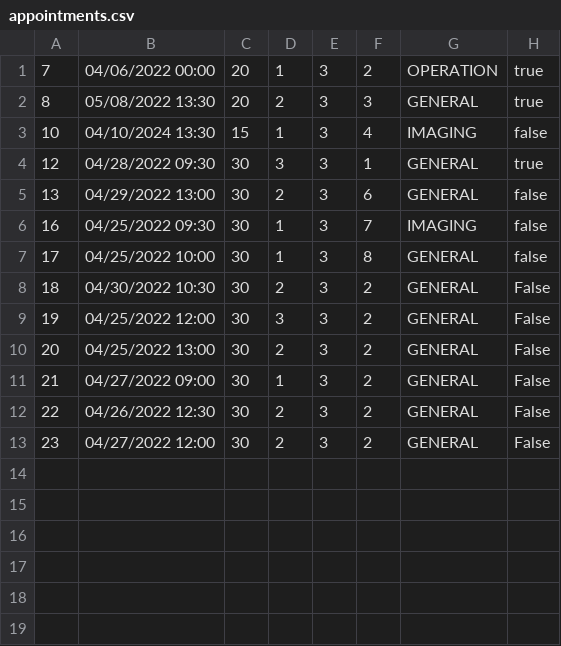
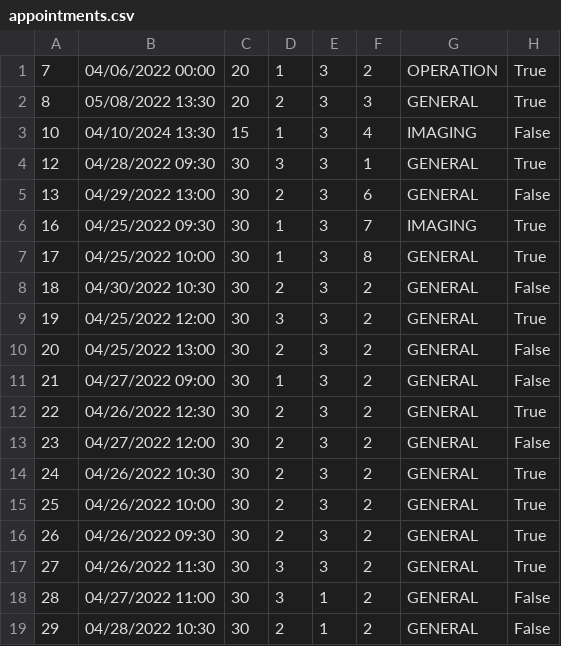
Before and after one commit to Gravarica/SIMS-ZdravoBolnica, a CSV file: Aplikacija/HospitalProject/Resources/Data/appointments.csv, drawn as a sheet.

Commit message:
Made changes to appointment repository

```diff
--- a/Aplikacija/HospitalProject/Resources/Data/appointments.csv
+++ b/Aplikacija/HospitalProject/Resources/Data/appointments.csv
@@ -1,13 +1,19 @@
-7|04/06/2022 00:00|20|1|3|2|OPERATION|true
-8|05/08/2022 13:30|20|2|3|3|GENERAL|true
-10|04/10/2024 13:30|15|1|3|4|IMAGING|false
-12|04/28/2022 09:30|30|3|3|1|GENERAL|true
-13|04/29/2022 13:00|30|2|3|6|GENERAL|false
-16|04/25/2022 09:30|30|1|3|7|IMAGING|false
-17|04/25/2022 10:00|30|1|3|8|GENERAL|false
+7|04/06/2022 00:00|20|1|3|2|OPERATION|True
+8|05/08/2022 13:30|20|2|3|3|GENERAL|True
+10|04/10/2024 13:30|15|1|3|4|IMAGING|False
+12|04/28/2022 09:30|30|3|3|1|GENERAL|True
+13|04/29/2022 13:00|30|2|3|6|GENERAL|False
+16|04/25/2022 09:30|30|1|3|7|IMAGING|True
+17|04/25/2022 10:00|30|1|3|8|GENERAL|True
 18|04/30/2022 10:30|30|2|3|2|GENERAL|False
-19|04/25/2022 12:00|30|3|3|2|GENERAL|False
+19|04/25/2022 12:00|30|3|3|2|GENERAL|True
 20|04/25/2022 13:00|30|2|3|2|GENERAL|False
 21|04/27/2022 09:00|30|1|3|2|GENERAL|False
-22|04/26/2022 12:30|30|2|3|2|GENERAL|False
+22|04/26/2022 12:30|30|2|3|2|GENERAL|True
 23|04/27/2022 12:00|30|2|3|2|GENERAL|False
+24|04/26/2022 10:30|30|2|3|2|GENERAL|True
+25|04/26/2022 10:00|30|2|3|2|GENERAL|True
+26|04/26/2022 09:30|30|2|3|2|GENERAL|True
+27|04/26/2022 11:30|30|3|3|2|GENERAL|True
+28|04/27/2022 11:00|30|3|1|2|GENERAL|False
+29|04/28/2022 10:30|30|2|1|2|GENERAL|False
```
Also changed, not shown: 43 other files.
